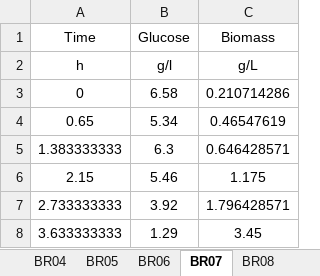
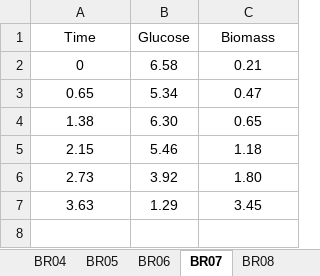
Before and after one commit to costasmexis/ModelMind, an Excel workbook: Bioindustry/data/correct_data.xlsx, sheet BR07, drawn as a sheet; values as stored, in another font and other column widths than the file's, no borders; removed rows and columns are numbered as before the commit, all else as after; the diff names each change by its address in the sheet, - before the commit and + after, or states it on an @@ line.

```diff
--- a/Bioindustry/data/correct_data.xlsx (sheet BR07)
+++ b/Bioindustry/data/correct_data.xlsx (sheet BR07)
-row 2: h | g/l | g/L
-C2 (Biomass): 0.210714286
+C2 (Biomass): 0.21
-C3 (Biomass): 0.46547619
+C3 (Biomass): 0.47
-row 5: 1.383333333 | 6.3 | 0.646428571
+row 4: 1.38 | 6.30 | 0.65
-C5 (Biomass): 1.175
+C5 (Biomass): 1.18
-row 7: 2.733333333 | 3.92 | 1.796428571
+row 6: 2.73 | 3.92 | 1.80
-A7 (Time): 3.633333333
+A7 (Time): 3.63
```
Also changed, not shown: sheet BR05, sheet BR01, sheet BR04, sheet BR06, sheet BR09, sheet BR08, 3 more sheets, 2 other files.
